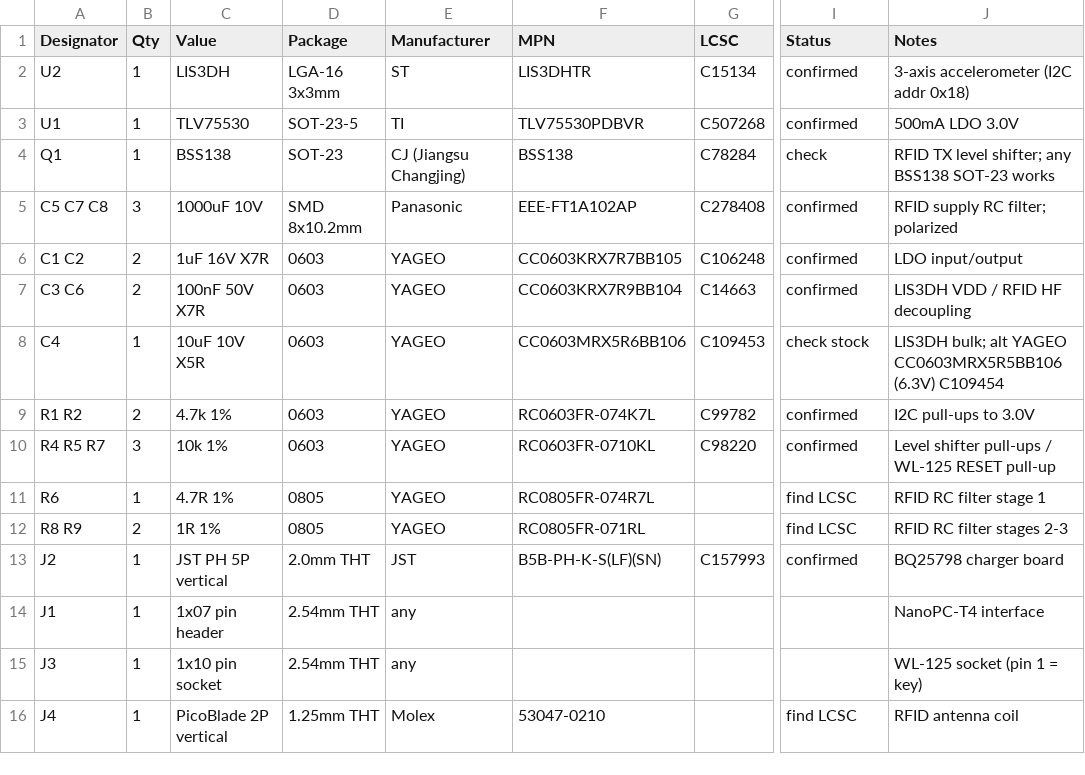
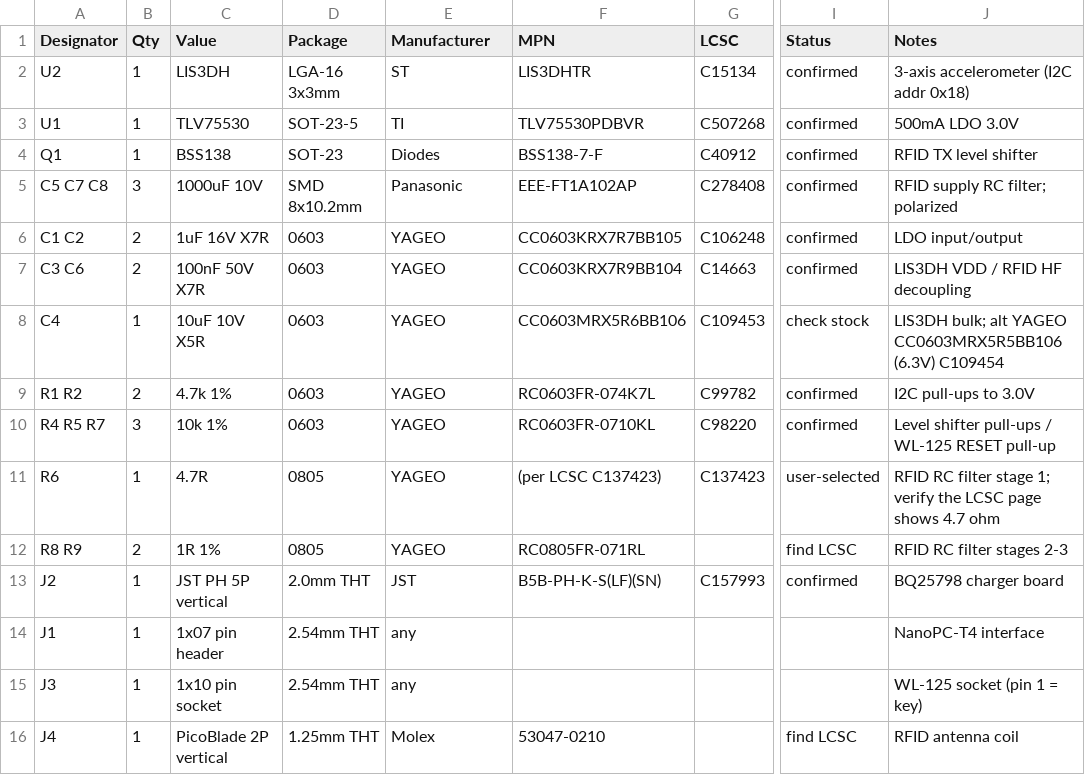
Before and after one commit to explora26/tablet_sensor_board, a CSV file: fab/bom.csv, drawn as a sheet; only a part is shown, gaps mark what is left out; the diff names each change by its address in the sheet, - before the commit and + after, or states it on an @@ line.

```diff
--- a/fab/bom.csv
+++ b/fab/bom.csv
-E4 (Manufacturer): CJ (Jiangsu Changjing)
+E4 (Manufacturer): Diodes
-F4 (MPN): BSS138
+F4 (MPN): BSS138-7-F
-G4 (LCSC): C78284
+G4 (LCSC): C40912
-I4 (Status): check
+I4 (Status): confirmed
-J4 (Notes): RFID TX level shifter; any BSS138 SOT-23 works
+J4 (Notes): RFID TX level shifter
-C11 (Value): 4.7R 1%
+C11 (Value): 4.7R
-F11 (MPN): RC0805FR-074R7L
+F11 (MPN): (per LCSC C137423)
-G11 (LCSC): (empty)
+G11 (LCSC): C137423
-I11 (Status): find LCSC
+I11 (Status): user-selected
-J11 (Notes): RFID RC filter stage 1
+J11 (Notes): RFID RC filter stage 1; verify the LCSC page shows 4.7 ohm
```
Also changed, not shown: fab/jlc_bom.csv.
